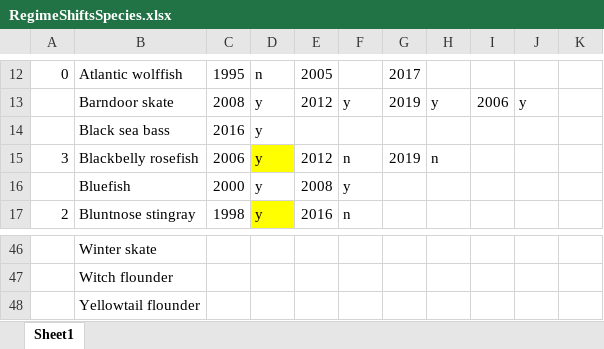
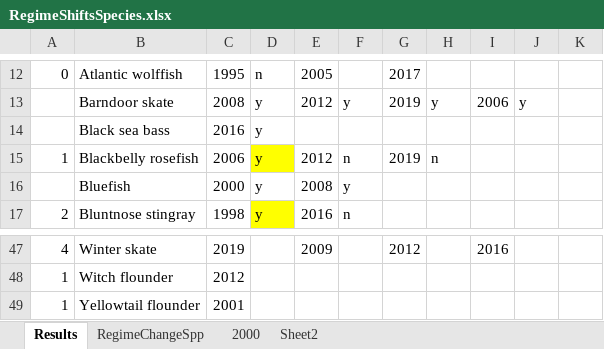
Before and after one commit to Laurels1/Condition, an Excel workbook: RegimeShiftsSpecies.xlsx, sheet Results, drawn as a sheet; only a part is shown, gaps mark what is left out; values as stored, in another font and other column widths than the file's, no borders; addresses are those after the commit; the diff covers the shown part only; the diff names each change by its address in the sheet, - before the commit and + after, or states it on an @@ line.

```diff
--- a/RegimeShiftsSpecies.xlsx (sheet Results)
+++ b/RegimeShiftsSpecies.xlsx (sheet Results)
-sheet tab: Sheet1
+sheet tab: Results
+sheet tab: RegimeChangeSpp
+sheet tab: 2000
+sheet tab: Sheet2
-A15: 3
+A15: 1
-A47: (empty)
+A47: 4
-C47: (empty)
+C47: 2019
-E47: (empty)
+E47: 2009
-G47: (empty)
+G47: 2012
-I47: (empty)
+I47: 2016
-A48:A49: (empty)
+A48:A49: 1
-C48: (empty)
+C48: 2012
-C49: (empty)
+C49: 2001
```
Also changed, not shown: 1 added row and 37 edited cells elsewhere in this sheet, 1 other file.
